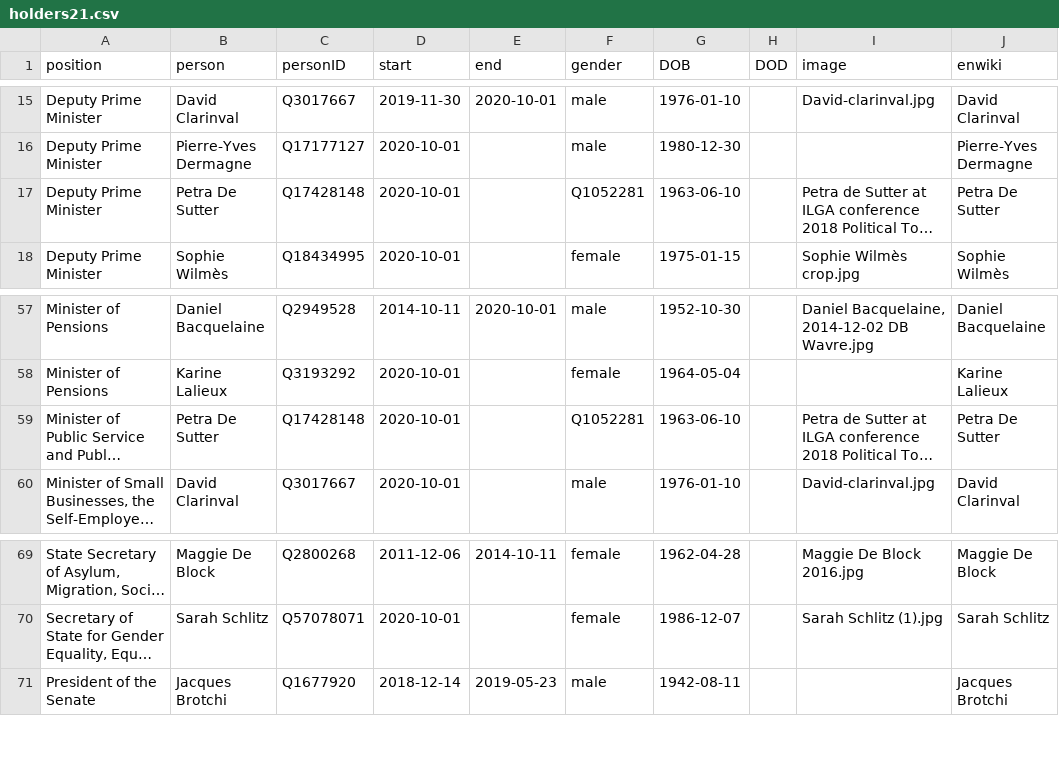
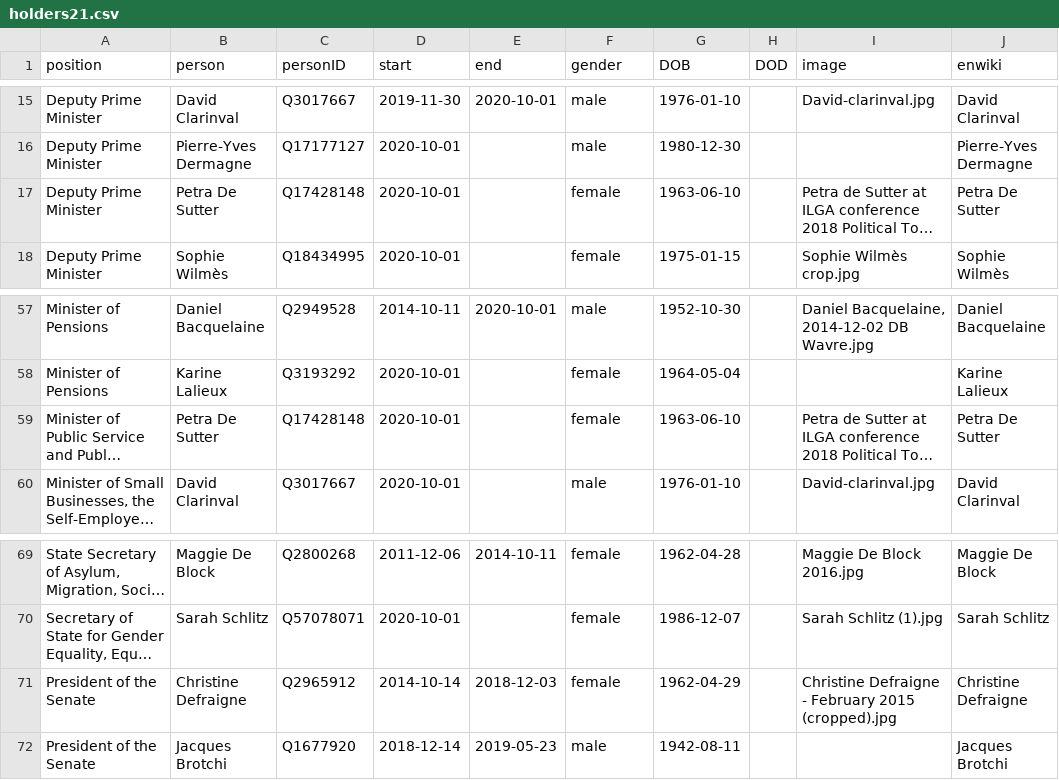
Before and after one commit to every-politician-scrapers/belgium-cabinet, a CSV file: html/holders21.csv, drawn as a sheet; only a part is shown, gaps mark what is left out; long unchanged cells end in …; the diff names each change by its address in the sheet, - before the commit and + after, or states it on an @@ line.

```diff
--- a/html/holders21.csv
+++ b/html/holders21.csv
-F17 (gender): Q1052281
+F17 (gender): female
-F59 (gender): Q1052281
+F59 (gender): female
+row 71: President of the Senate | Christine Defraigne | Q2965912 | 2014-10-14 | 2018-12-03 | female | 1962-04-29 |  | Christine Defraigne - February 2015 (cropped).jpg | Christine Defraigne
```
Also changed, not shown: html/current.csv.
